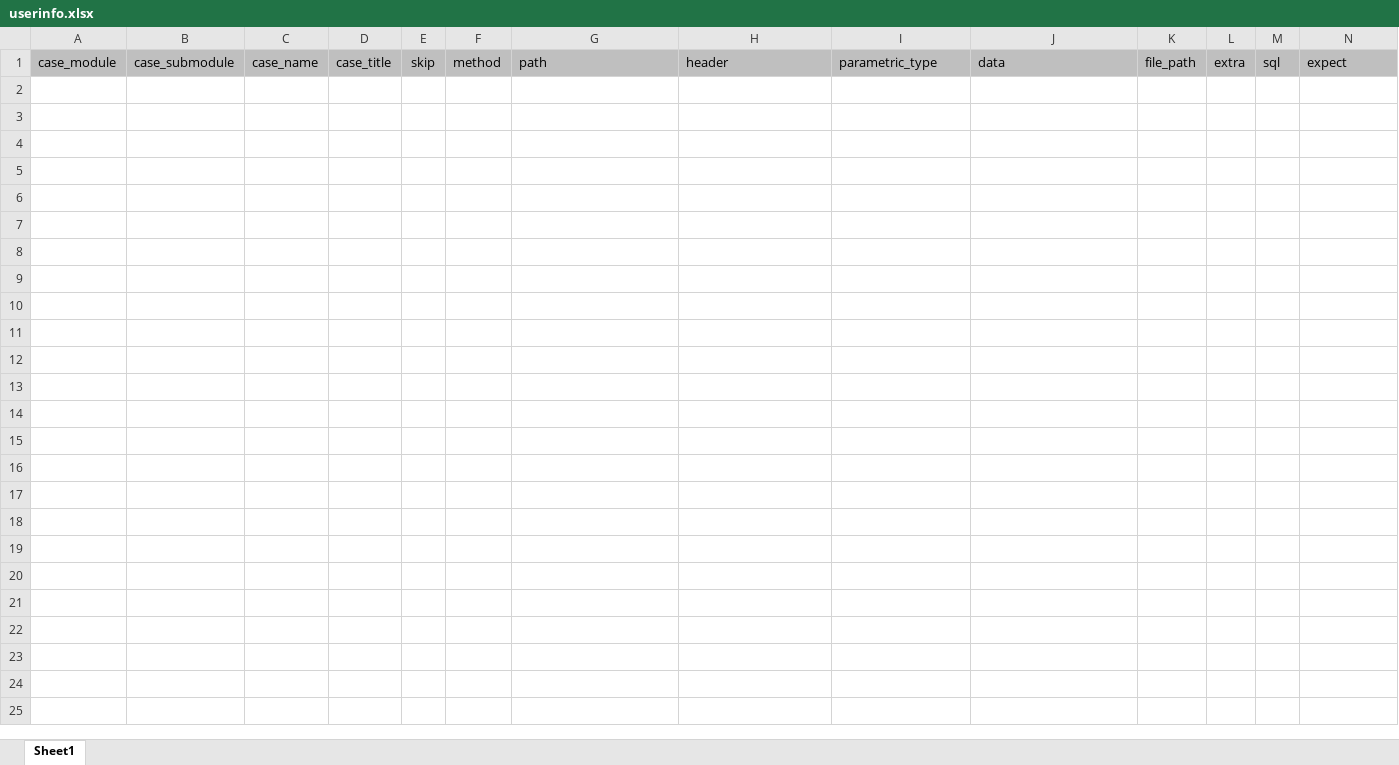
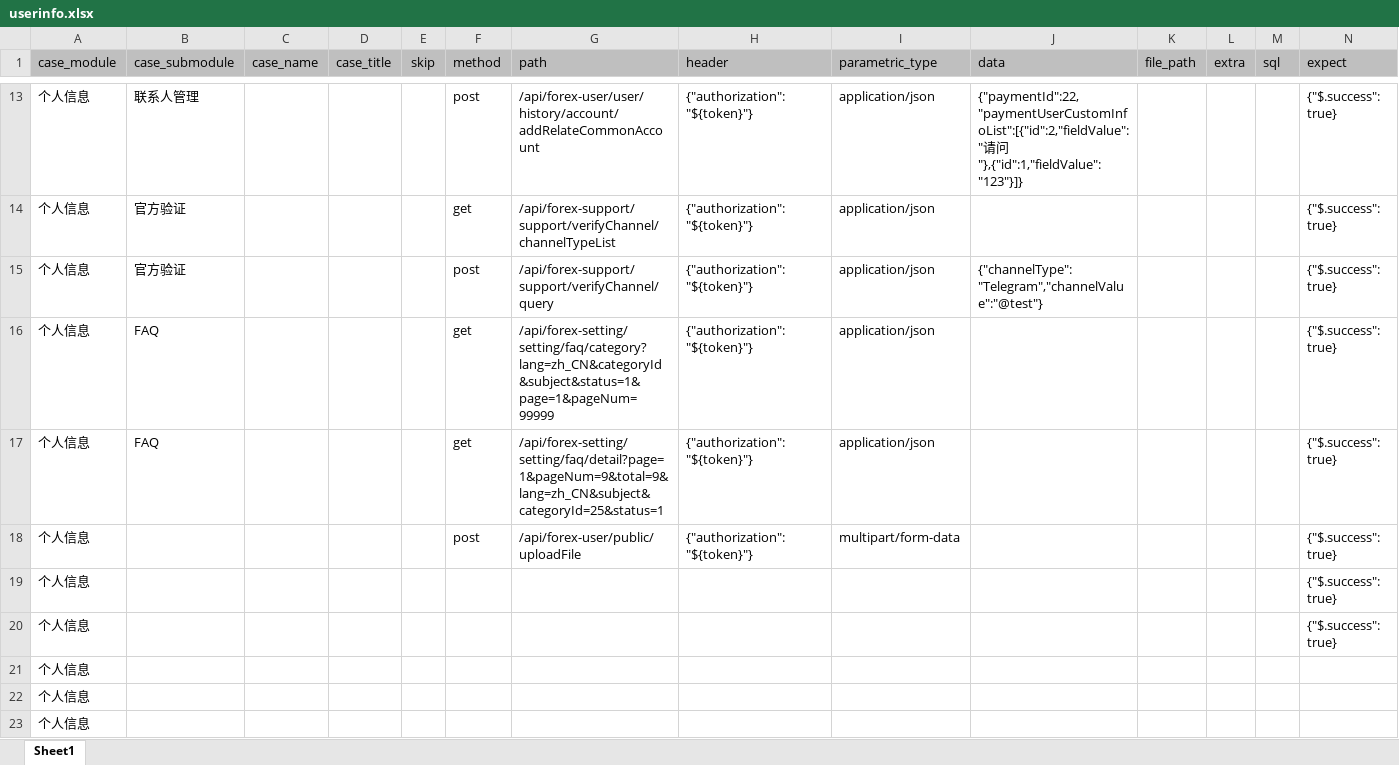
Before and after one commit to yuanshirenasdas24525/test_automation_platform, an Excel workbook: data/api_auto/uu_api/userinfo.xlsx, sheet Sheet1, drawn as a sheet; only a part is shown, gaps mark what is left out; values as stored, in another font and other column widths than the file's, no borders; rows hold the shown columns only; the diff covers the shown part only; the diff names each change by its address in the sheet, - before the commit and + after, or states it on an @@ line.

```diff
--- a/data/api_auto/uu_api/userinfo.xlsx (sheet Sheet1)
+++ b/data/api_auto/uu_api/userinfo.xlsx (sheet Sheet1)
+row 13: 个人信息 | 联系人管理 |  |  |  | post | /api/forex-user/user/history/account/addRelateCommonAccount | {"authorization":"${token}"} | application/json | {"paymentId":22,"paymentUserCustomInfoList":[{"id":2,"fieldValue":"请问"},{"id":1,"fieldValue":"123"}]} |  |  |  | {"$.success": true}
+row 14: 个人信息 | 官方验证 |  |  |  | get | /api/forex-support/support/verifyChannel/channelTypeList | {"authorization":"${token}"} | application/json |  |  |  |  | {"$.success": true}
+row 15: 个人信息 | 官方验证 |  |  |  | post | /api/forex-support/support/verifyChannel/query | {"authorization":"${token}"} | application/json | {"channelType":"Telegram","channelValue":"@test"} |  |  |  | {"$.success": true}
+row 16: 个人信息 | FAQ |  |  |  | get | /api/forex-setting/setting/faq/category?lang=zh_CN&categoryId&subject&status=1&page=1&pageNum=99999 | {"authorization":"${token}"} | application/json |  |  |  |  | {"$.success": true}
+row 17: 个人信息 | FAQ |  |  |  | get | /api/forex-setting/setting/faq/detail?page=1&pageNum=9&total=9&lang=zh_CN&subject&categoryId=25&status=1 | {"authorization":"${token}"} | application/json |  |  |  |  | {"$.success": true}
+row 18: 个人信息 |  |  |  |  | post | /api/forex-user/public/uploadFile | {"authorization":"${token}"} | multipart/form-data |  |  |  |  | {"$.success": true}
+row 19: 个人信息 |  |  |  |  |  |  |  |  |  |  |  |  | {"$.success": true}
+row 20: 个人信息 |  |  |  |  |  |  |  |  |  |  |  |  | {"$.success": true}
+row 21: 个人信息
+row 22: 个人信息
+row 23: 个人信息
```
Also changed, not shown: 11 added rows elsewhere in this sheet, 1 other file.
